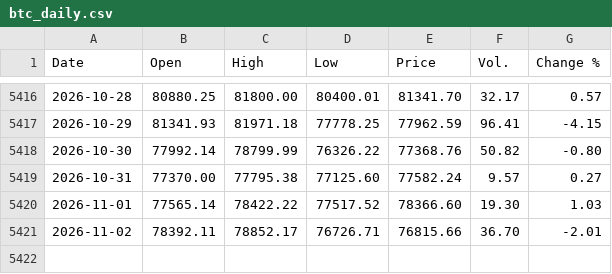
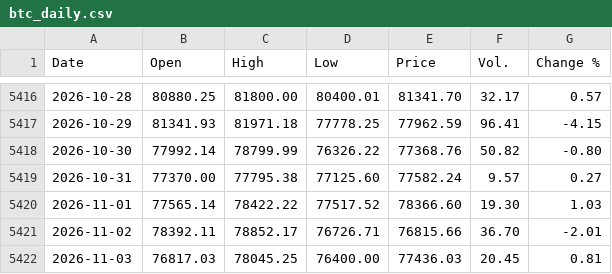
Before and after one commit to j0shcd/risk-metric, a CSV file: data/btc_daily.csv, drawn as a sheet; only a part is shown, gaps mark what is left out; the diff names each change by its address in the sheet, - before the commit and + after, or states it on an @@ line.

Commit message:
chore(data): refresh caches + web v2 artifacts

```diff
--- a/data/btc_daily.csv
+++ b/data/btc_daily.csv
+row 5422: 2026-11-03 | 76817.03 | 78045.25 | 76400.00 | 77436.03 | 20.45 | 0.81
```
Also changed, not shown: data/fear_greed_index.csv, data/fred_rrpontsyd.csv, 31 other files.
